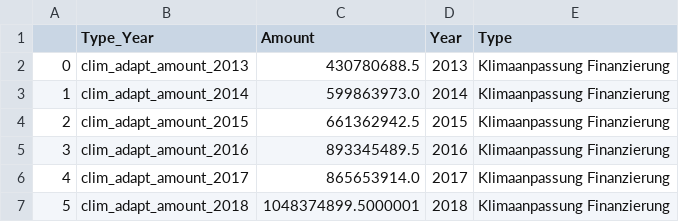
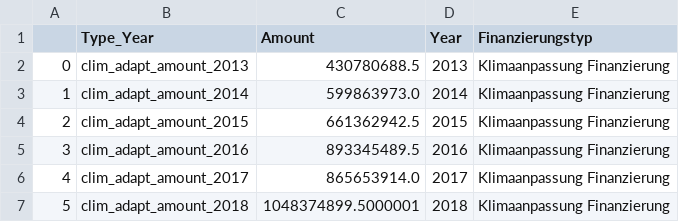
Before and after one commit to Samuel-Drewes/KlimaPortfolios, a CSV file: upload_data/split_globe.csv, drawn as a sheet; only a part is shown.

```diff
--- a/upload_data/split_globe.csv
+++ b/upload_data/split_globe.csv
@@ -1,2 +1,2 @@
-,Type_Year,Amount,Year,Type
+,Type_Year,Amount,Year,Finanzierungstyp
 0,clim_adapt_amount_2013,430780688.5,2013,Klimaanpassung Finanzierung
```
Also changed, not shown: upload_data/globe_df.csv, 2 other files.
